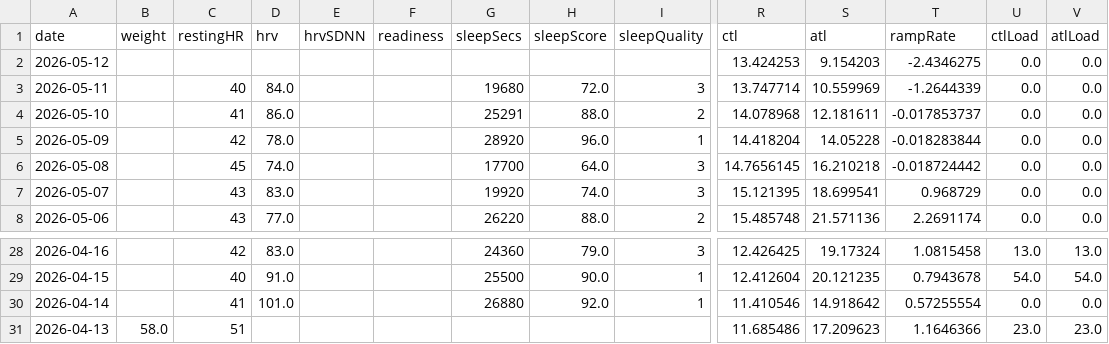
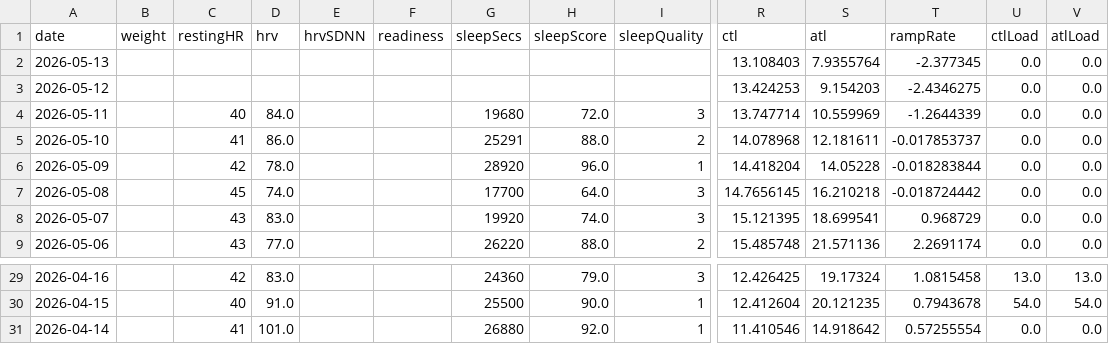
Before and after one commit to Trojon99/intervals-daily-coach, a CSV file: data/latest/wellness.csv, drawn as a sheet; only a part is shown, gaps mark what is left out; removed rows and columns are numbered as before the commit, all else as after; rows hold the shown columns only; the diff names each change by its address in the sheet, - before the commit and + after, or states it on an @@ line.

```diff
--- a/data/latest/wellness.csv
+++ b/data/latest/wellness.csv
+row 2: 2026-05-13 |  |  |  |  |  |  |  |  | 13.108403 | 7.9355764 | -2.377345 | 0.0 | 0.0
-row 31: 2026-04-13 | 58.0 | 51 |  |  |  |  |  |  | 11.685486 | 17.209623 | 1.1646366 | 23.0 | 23.0
```
Also changed, not shown: 5 other files.
